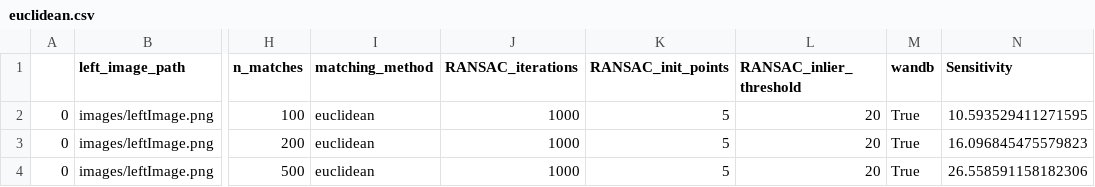
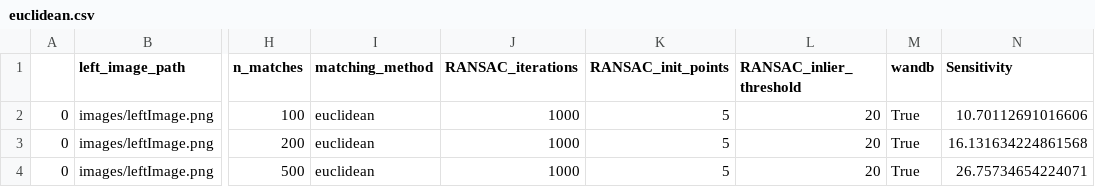
Before and after one commit to surajpaib/Image-Stitching, a CSV file: euclidean.csv, drawn as a sheet; only a part is shown, gaps mark what is left out; the diff names each change by its address in the sheet, - before the commit and + after, or states it on an @@ line.

```diff
--- a/euclidean.csv
+++ b/euclidean.csv
-N2 (Sensitivity): 10.593529411271595
+N2 (Sensitivity): 10.70112691016606
-N3 (Sensitivity): 16.096845475579823
+N3 (Sensitivity): 16.131634224861568
-N4 (Sensitivity): 26.558591158182306
+N4 (Sensitivity): 26.75734654224071
```
Also changed, not shown: correlation.csv, correlation_sift.csv, 9 other files.
